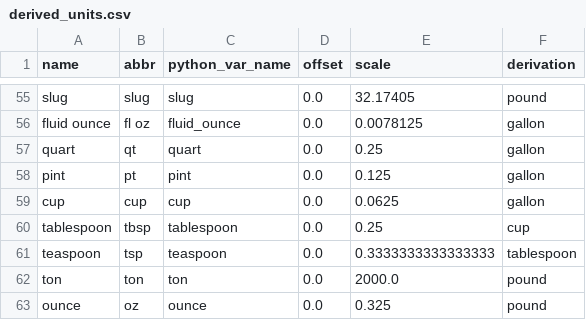
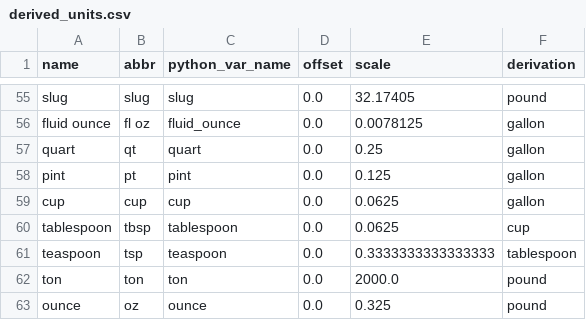
Before and after one commit to janKaje/firkin, a CSV file: unit_definitions/derived_units.csv, drawn as a sheet; only a part is shown, gaps mark what is left out.

Commit message:
add unit import integration tests, fix bug in build.rs, fix incorrect units

```diff
--- a/unit_definitions/derived_units.csv
+++ b/unit_definitions/derived_units.csv
@@ -59,3 +59,3 @@ pint,pt,pint,0.0,0.125,gallon
 cup,cup,cup,0.0,0.0625,gallon
-tablespoon,tbsp,tablespoon,0.0,0.25,cup
+tablespoon,tbsp,tablespoon,0.0,0.0625,cup
 teaspoon,tsp,teaspoon,0.0,0.3333333333333333,tablespoon
```
Also changed, not shown: 9 other files.
